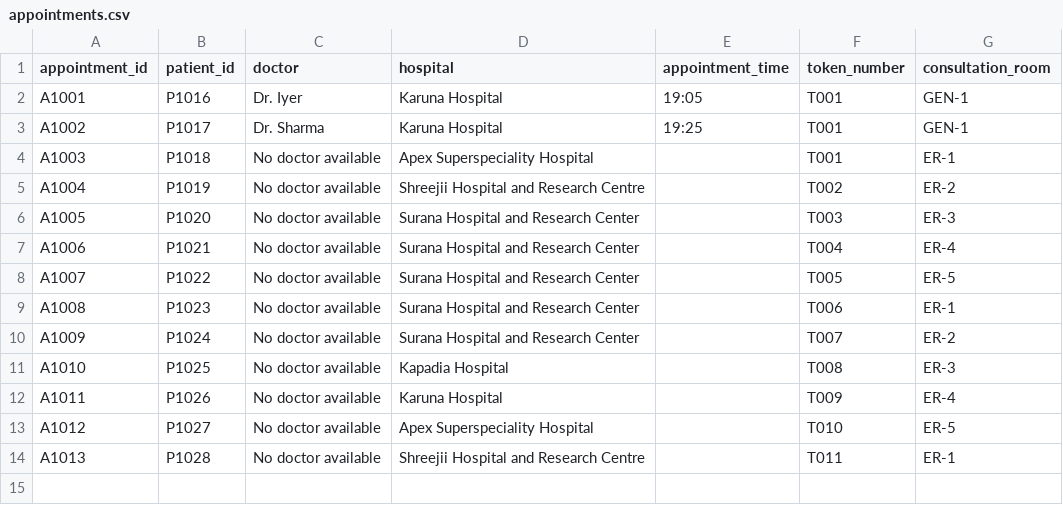
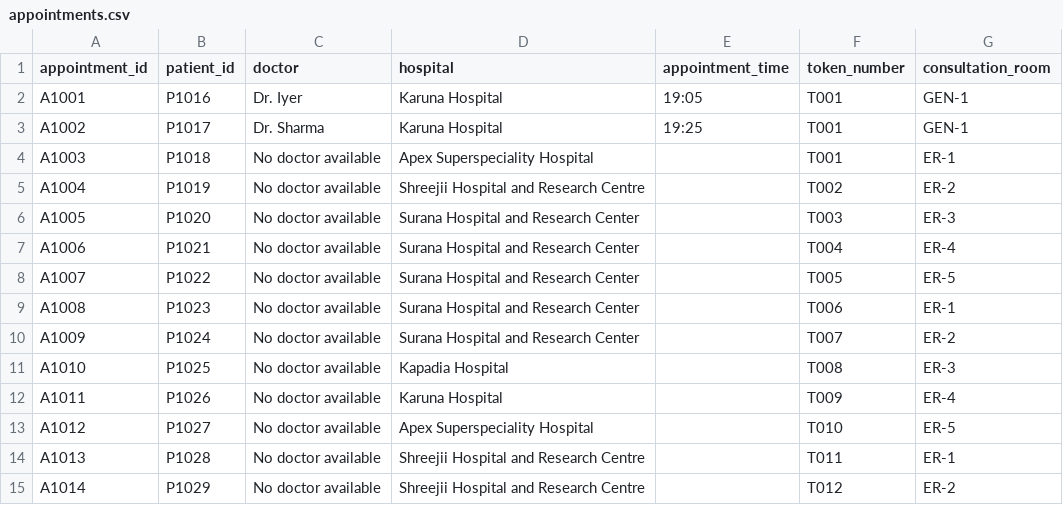
Before and after one commit to Pritesh-Trivedi/hospital-management-agent, a CSV file: backend/data/appointments.csv, drawn as a sheet.

```diff
--- a/backend/data/appointments.csv
+++ b/backend/data/appointments.csv
@@ -14 +14,2 @@ A1012,P1027,No doctor available,Apex Superspeciality Hospital,,T010,ER-5
 A1013,P1028,No doctor available,Shreejii Hospital and Research Centre,,T011,ER-1
+A1014,P1029,No doctor available,Shreejii Hospital and Research Centre,,T012,ER-2
```
Also changed, not shown: backend/data/ambulances.csv, backend/data/beds.csv, 5 other files.
